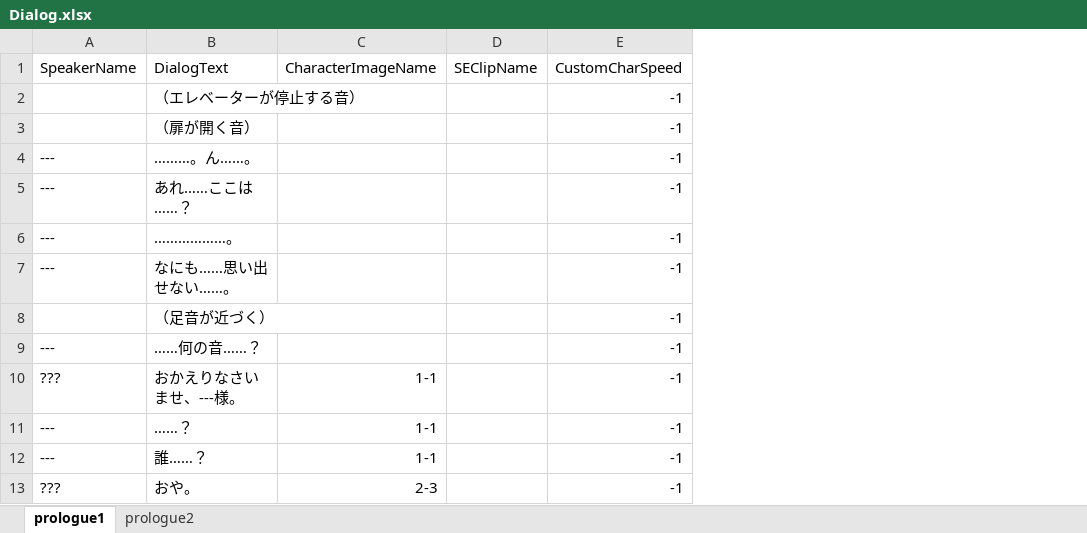
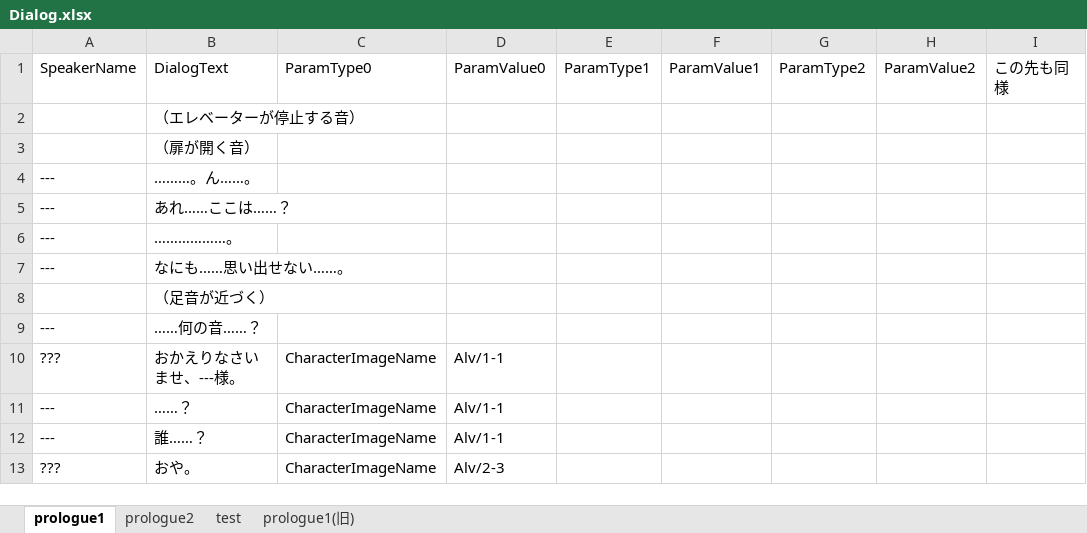
Before and after one commit to void2610-org/void-red, an Excel workbook: Assets/StreamingAssets/Dialog.xlsx, sheet prologue1, drawn as a sheet; only a part is shown; values as stored, in another font and other column widths than the file's, no borders; charts and pictures not drawn; removed rows and columns are numbered as before the commit, all else as after; the diff names each change by its address in the sheet, - before the commit and + after, or states it on an @@ line.

```diff
--- a/Assets/StreamingAssets/Dialog.xlsx (sheet prologue1)
+++ b/Assets/StreamingAssets/Dialog.xlsx (sheet prologue1)
+sheet tab: test
+sheet tab: prologue1(旧)
-column C, rows 1-13: CharacterImageName |  |  |  |  |  |  |  |  | 1-1 | 1-1 | 1-1 | 2-3
-column D, row 1: SEClipName
-column E, rows 1-13: CustomCharSpeed | -1 | -1 | -1 | -1 | -1 | -1 | -1 | -1 | -1 | -1 | -1 | -1
+column C, rows 1-13: ParamType0 |  |  |  |  |  |  |  |  | CharacterImageName | CharacterImageName | CharacterImageName | CharacterImageName
+column D, rows 1-13: ParamValue0 |  |  |  |  |  |  |  |  | Alv/1-1 | Alv/1-1 | Alv/1-1 | Alv/2-3
+column E, row 1: ParamType1
+column F, row 1: ParamValue1
+column G, row 1: ParamType2
+column H, row 1: ParamValue2
+column I, row 1: この先も同様
```
Also changed, not shown: sheet prologue2, charts or pictures.
